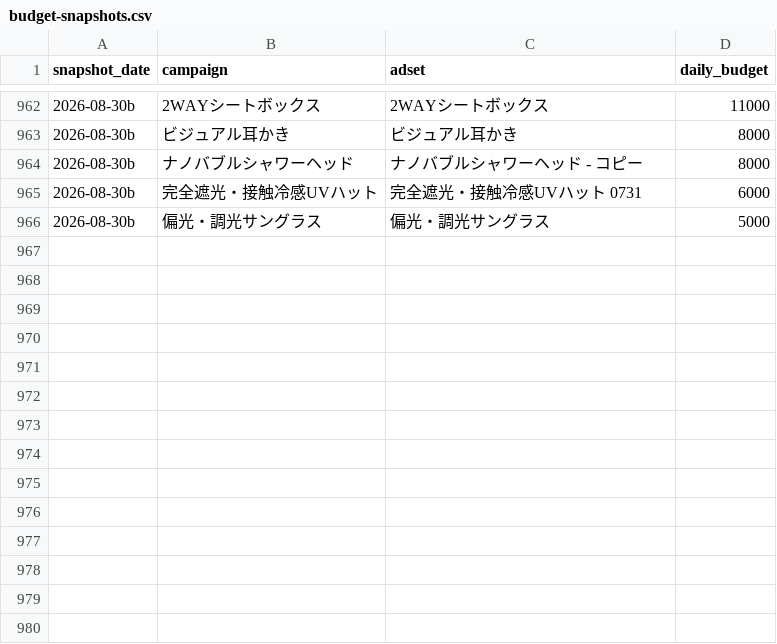
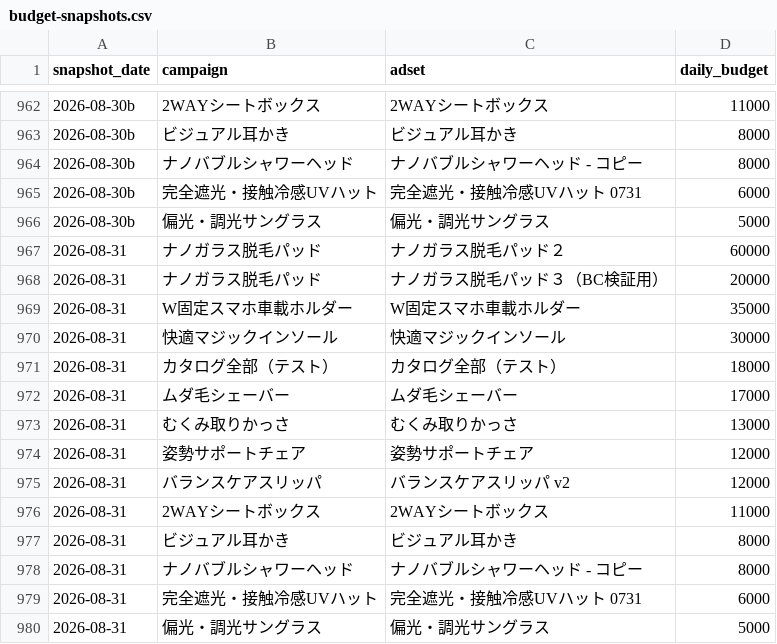
Before and after one commit to finracofficial-cmd/LOOana, a CSV file: data/budget-snapshots.csv, drawn as a sheet; only a part is shown, gaps mark what is left out.

```diff
--- a/data/budget-snapshots.csv
+++ b/data/budget-snapshots.csv
@@ -966 +966,15 @@ snapshot_date,campaign,adset,daily_budget
 2026-08-30b,偏光・調光サングラス,偏光・調光サングラス,5000
+2026-08-31,ナノガラス脱毛パッド,ナノガラス脱毛パッド２,60000
+2026-08-31,ナノガラス脱毛パッド,ナノガラス脱毛パッド３（BC検証用）,20000
+2026-08-31,W固定スマホ車載ホルダー,W固定スマホ車載ホルダー,35000
+2026-08-31,快適マジックインソール,快適マジックインソール,30000
+2026-08-31,カタログ全部（テスト）,カタログ全部（テスト）,18000
+2026-08-31,ムダ毛シェーバー,ムダ毛シェーバー,17000
+2026-08-31,むくみ取りかっさ,むくみ取りかっさ,13000
+2026-08-31,姿勢サポートチェア,姿勢サポートチェア,12000
+2026-08-31,バランスケアスリッパ,バランスケアスリッパ v2,12000
+2026-08-31,2WAYシートボックス,2WAYシートボックス,11000
+2026-08-31,ビジュアル耳かき,ビジュアル耳かき,8000
+2026-08-31,ナノバブルシャワーヘッド,ナノバブルシャワーヘッド - コピー,8000
+2026-08-31,完全遮光・接触冷感UVハット,完全遮光・接触冷感UVハット 0731,6000
+2026-08-31,偏光・調光サングラス,偏光・調光サングラス,5000
```
Also changed, not shown: data/daily/daily_ad.csv, 8 other files.
